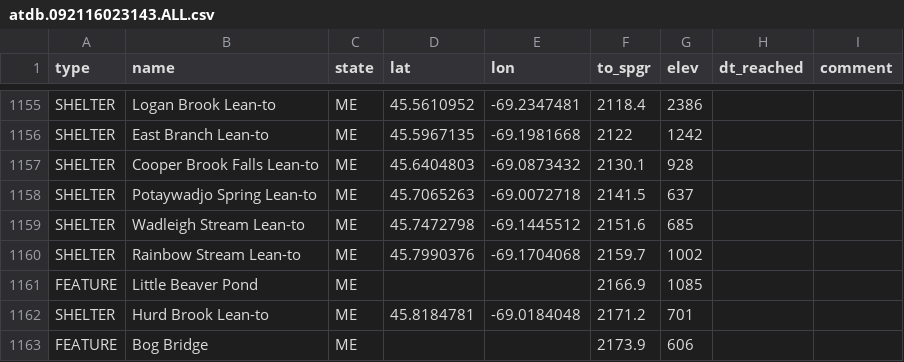
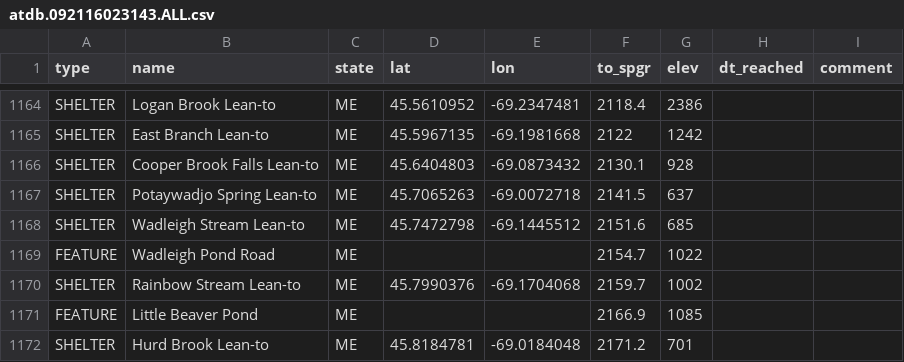
Before and after one commit to dnldxn/lostwithdan, a CSV file: _data/atdb.092116023143.ALL.csv, drawn as a sheet; only a part is shown, gaps mark what is left out; the shorter side is filled out with more unchanged rows; the diff covers the shown part only; the diff names each change by its address in the sheet, - before the commit and + after, or states it on an @@ line.

```diff
--- a/_data/atdb.092116023143.ALL.csv
+++ b/_data/atdb.092116023143.ALL.csv
+row 1169: FEATURE | Wadleigh Pond Road | ME |  |  | 2154.7 | 1022
```
Also changed, not shown: 9 added rows elsewhere in this file.
